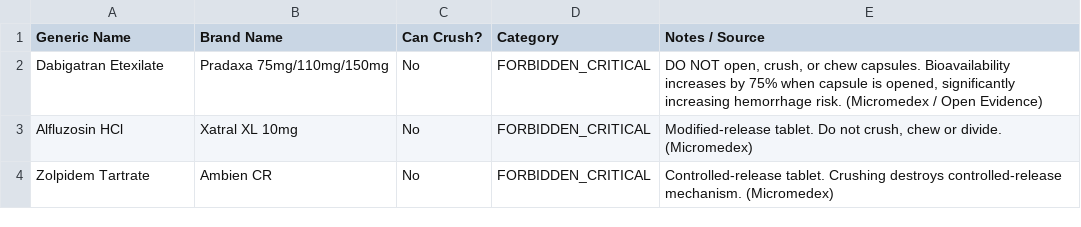
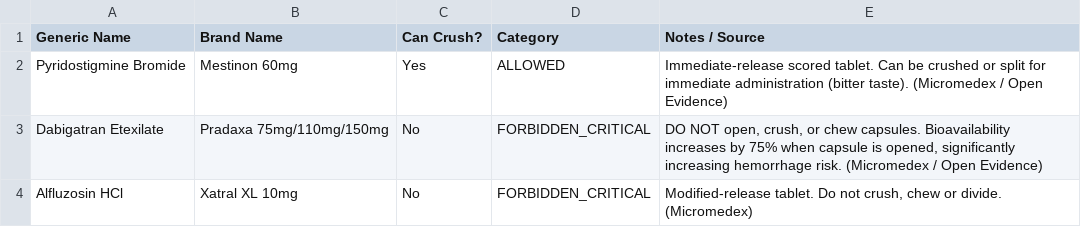
Before and after one commit to anaty12121-maker/Crushing-medications, a CSV file: medications.csv, drawn as a sheet; only a part is shown; the shorter side is filled out with more unchanged rows.

Commit message:
Add Mestinon 60mg to medications list

```diff
--- a/medications.csv
+++ b/medications.csv
@@ -1,2 +1,3 @@
 Generic Name,Brand Name,Can Crush?,Category,Notes / Source
+Pyridostigmine Bromide,Mestinon 60mg,Yes,ALLOWED,Immediate-release scored tablet. Can be crushed or split for immediate administration (bitter taste). (Micromedex / Open Evidence)
 Dabigatran Etexilate,Pradaxa 75mg/110mg/150mg,No,FORBIDDEN_CRITICAL,"DO NOT open, crush, or chew capsules. Bioavailability increases by 75% when capsule is opened, significantly increasing hemorrhage risk. (Micromedex / Open Evidence)"
```
